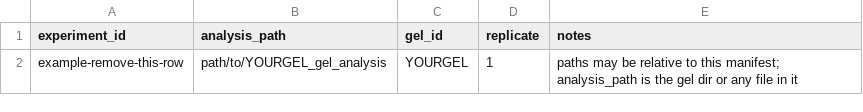
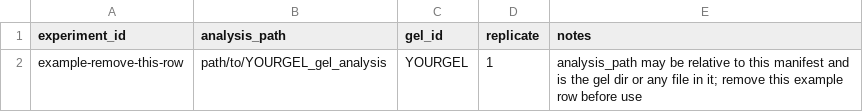
Before and after one commit to luised94/lab_utils, a CSV file: images/manifest_template.csv, drawn as a sheet.

Commit message:
feat(images/validation): Validate the sheets and update the templates

```diff
--- a/images/manifest_template.csv
+++ b/images/manifest_template.csv
@@ -1,2 +1,2 @@
 experiment_id,analysis_path,gel_id,replicate,notes
-example-remove-this-row,path/to/YOURGEL_gel_analysis,YOURGEL,1,paths may be relative to this manifest; analysis_path is the gel dir or any file in it
+example-remove-this-row,path/to/YOURGEL_gel_analysis,YOURGEL,1,analysis_path may be relative to this manifest and is the gel dir or any file in it; remove this example row before use
```
Also changed, not shown: images/sample_sheet_template.csv, 2 other files.
